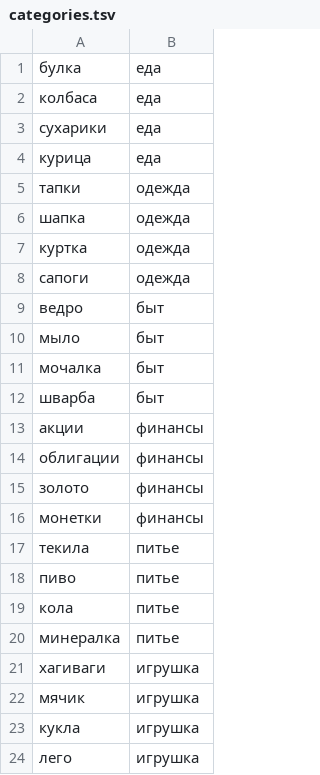
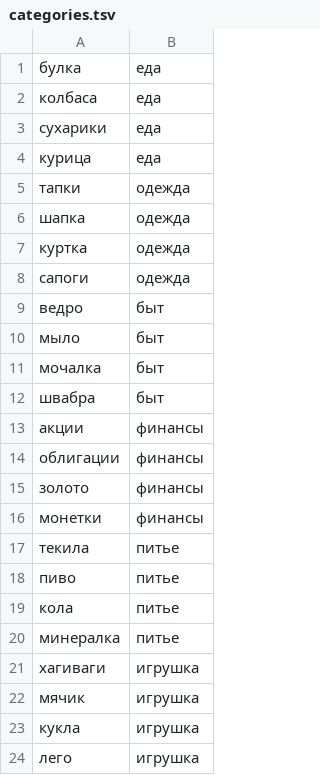
Before and after one commit to vav74/PersonalFinanceManager, a TSV file: categories.tsv, drawn as a sheet.

```diff
--- a/categories.tsv
+++ b/categories.tsv
@@ -11,3 +11,3 @@
 мочалка	быт
-шварба	быт
+швабра	быт
 акции	финансы
```
Also changed, not shown: 5 other files.
